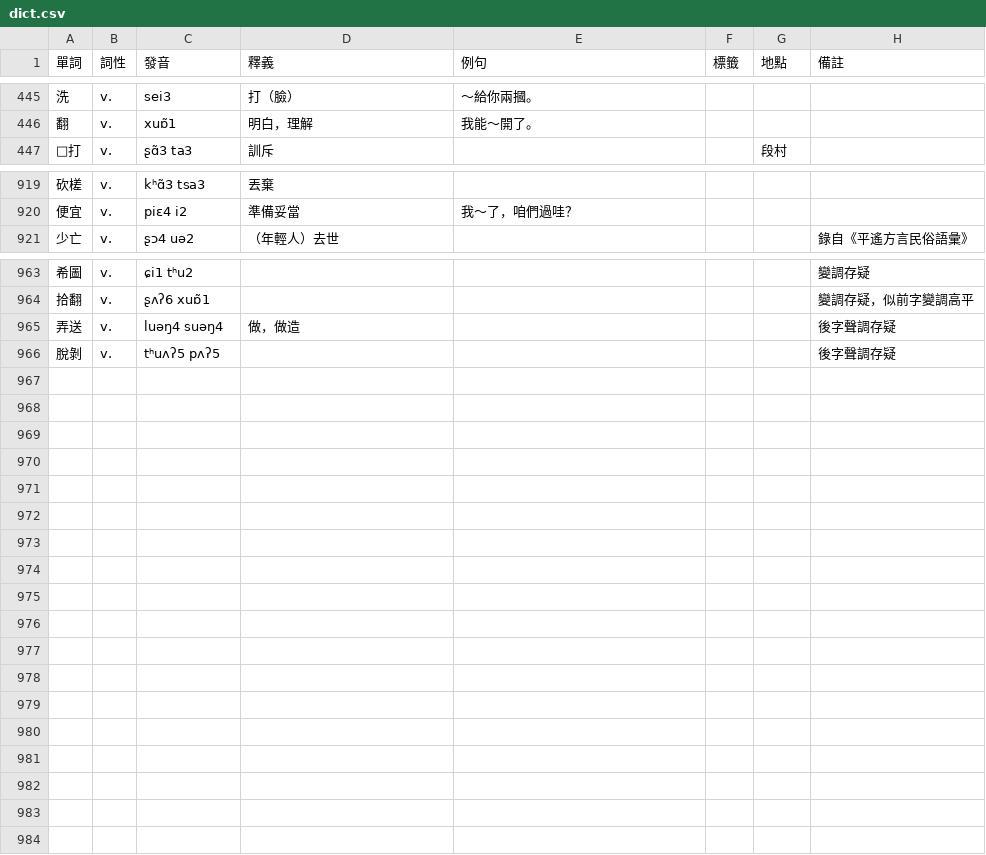
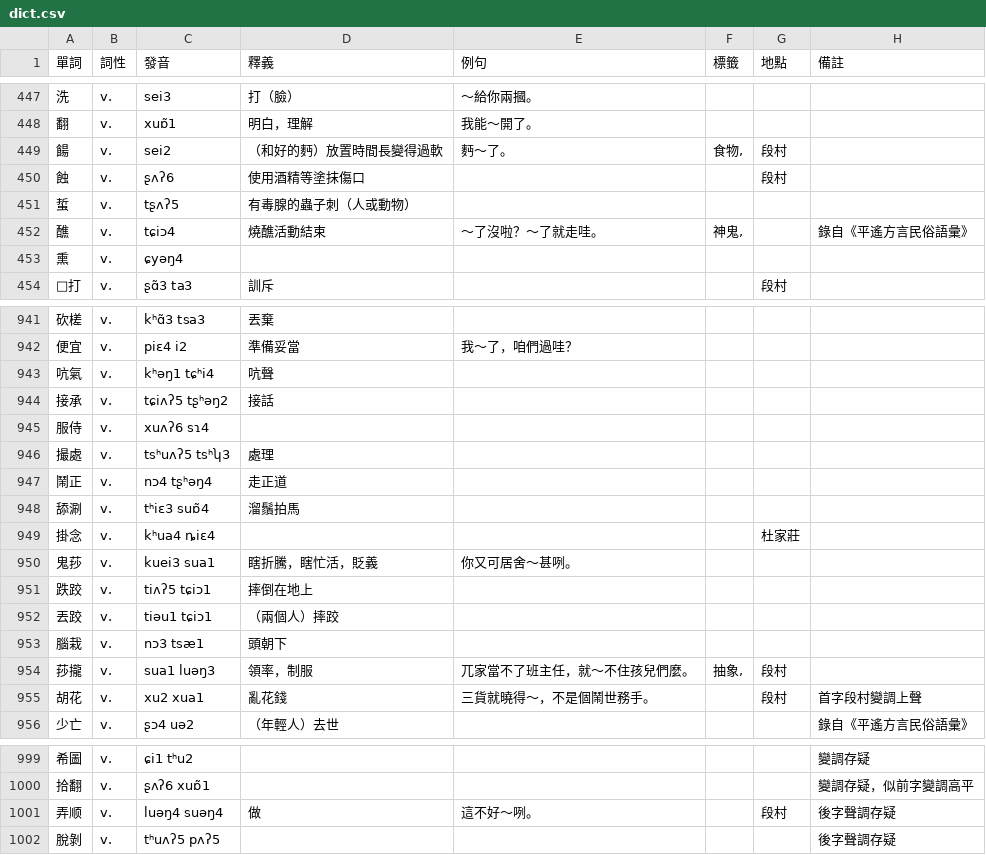
Before and after one commit to JinyuWorld/dict-pingyao, a CSV file: dict.csv, drawn as a sheet; only a part is shown, gaps mark what is left out; removed rows and columns are numbered as before the commit, all else as after; the diff covers the shown part only; the diff names each change by its address in the sheet, - before the commit and + after, or states it on an @@ line.

Commit message:
add: 7 monosyllabic verbs & 29 disyllabic verbs

```diff
--- a/dict.csv
+++ b/dict.csv
+row 449: 餳 | v. | sei2 | （和好的麪）放置時間長變得過軟 | 麪～了。 | 食物, | 段村
+row 450: 蝕 | v. | ʂʌʔ6 | 使用酒精等塗抹傷口 |  |  | 段村
+row 451: 蜇 | v. | tʂʌʔ5 | 有毒腺的蟲子刺（人或動物）
+row 452: 醮 | v. | tɕiɔ4 | 燒醮活動結束 | ～了沒啦？～了就走哇。 | 神鬼, |  | 錄自《平遙方言民俗語彙》
+row 453: 熏 | v. | ɕyəŋ4
+row 943: 吭氣 | v. | kʰəŋ1 tɕʰi4 | 吭聲
+row 944: 接承 | v. | tɕiʌʔ5 tʂʰəŋ2 | 接話
+row 945: 服侍 | v. | xuʌʔ6 sɿ4
+row 946: 撮處 | v. | tsʰuʌʔ5 tsʰʮ3 | 處理
+row 947: 鬧正 | v. | nɔ4 tʂʰəŋ4 | 走正道
+row 948: 舔涮 | v. | tʰiɛ3 suɒ̃4 | 溜鬚拍馬
+row 949: 掛念 | v. | kʰua4 ȵiɛ4 |  |  |  | 杜家莊
+row 950: 鬼莏 | v. | kuei3 sua1 | 瞎折騰，瞎忙活，貶義 | 你又可居舍～甚咧。
+row 951: 跌跤 | v. | tiʌʔ5 tɕiɔ1 | 摔倒在地上
+row 952: 丟跤 | v. | tiəu1 tɕiɔ1 | （兩個人）摔跤
+row 953: 腦栽 | v. | nɔ3 tsæ1 | 頭朝下
+row 954: 莏攏 | v. | sua1 luəŋ3 | 領率，制服 | 兀家當不了班主任，就～不住孩兒們麼。 | 抽象, | 段村
+row 955: 胡花 | v. | xu2 xua1 | 亂花錢 | 三貨就曉得～，不是個鬧世務手。 |  | 段村 | 首字段村變調上聲
-row 965: 弄送 | v. | luəŋ4 suəŋ4 | 做，做造 |  |  |  | 後字聲調存疑
+row 1001: 弄顺 | v. | luəŋ4 suəŋ4 | 做 | 這不好～咧。 |  | 段村 | 後字聲調存疑
```
Also changed, not shown: 18 added rows and 5 edited cells elsewhere in this file.
